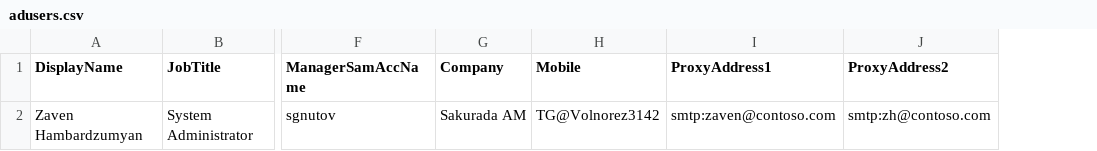
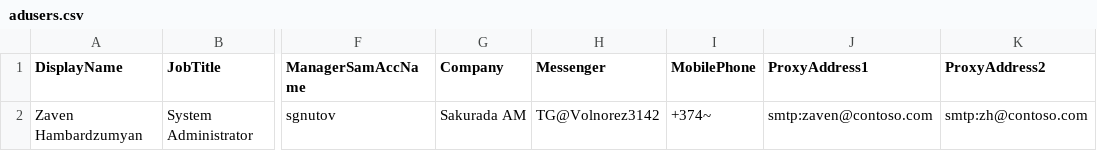
Before and after one commit to Volnorez3142/aduser_organizer, a CSV file: adusers.csv, drawn as a sheet; only a part is shown, gaps mark what is left out; the diff names each change by its address in the sheet, - before the commit and + after, or states it on an @@ line.

Commit message:
Seperated messenger tag and mobile phone
Now in different columns.

```diff
--- a/adusers.csv
+++ b/adusers.csv
+column I (MobilePhone), row 2: +374~
-H1: Mobile
+H1: Messenger
```
